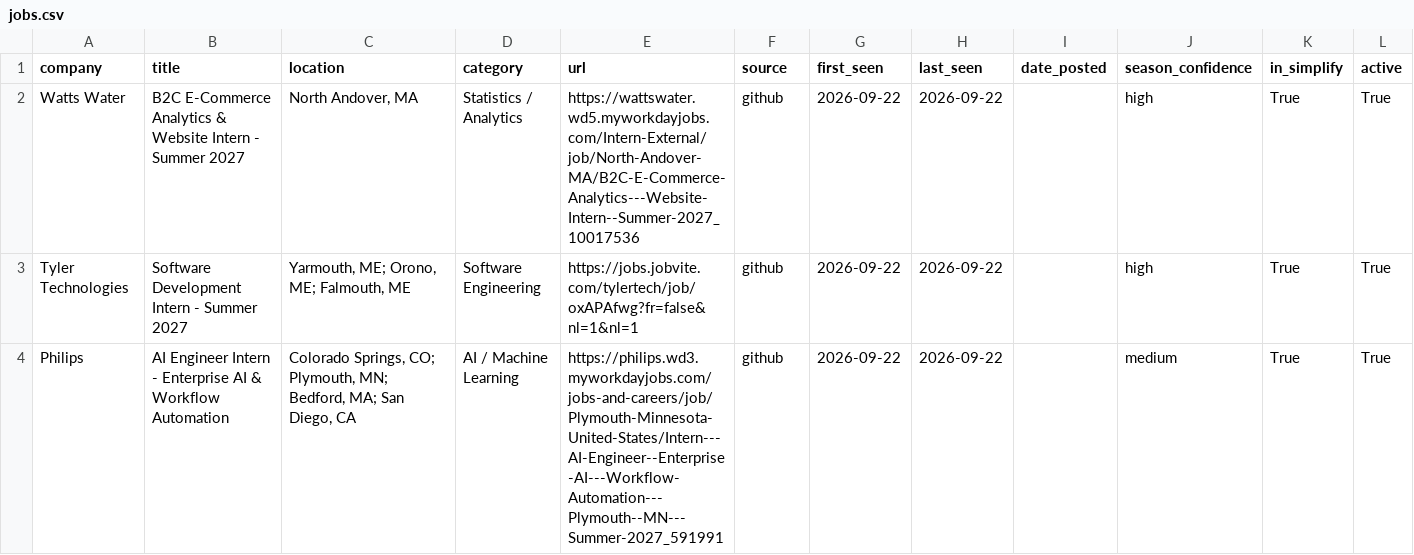
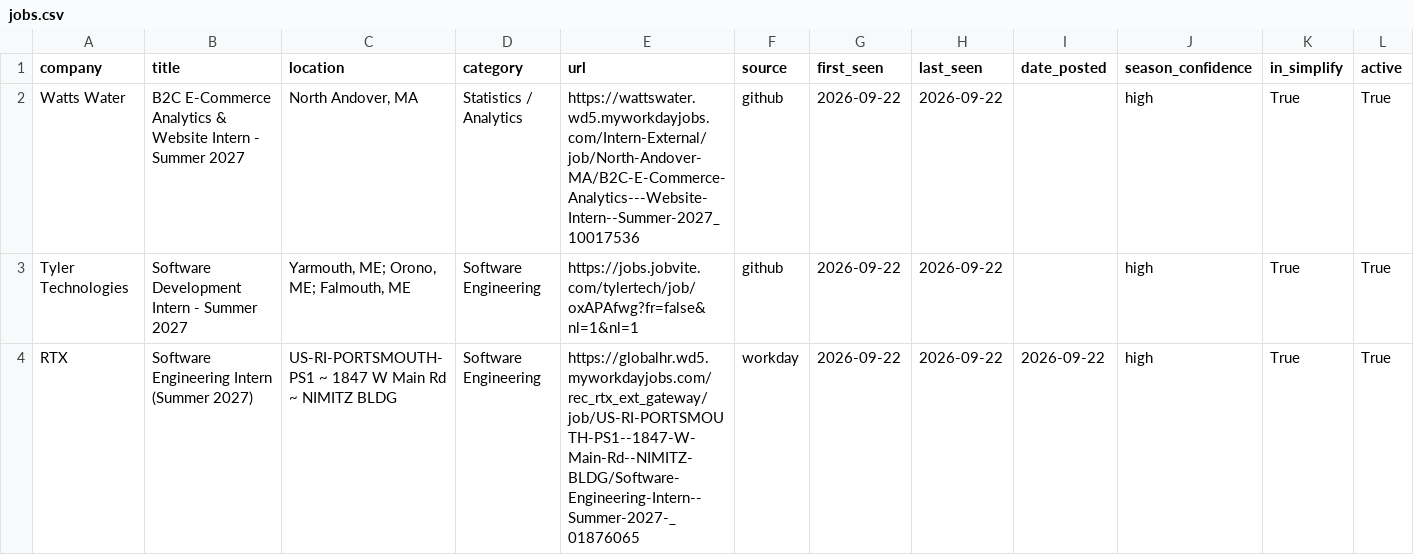
Before and after one commit to vishalr302/new-england-summer-2027-internships, a CSV file: data/jobs.csv, drawn as a sheet; only a part is shown; the shorter side is filled out with more unchanged rows; the diff covers the shown part only.

```diff
--- a/data/jobs.csv
+++ b/data/jobs.csv
@@ -3 +3,2 @@ Watts Water,B2C E-Commerce Analytics & Website Intern - Summer 2027,"North Andov
 Tyler Technologies,Software Development Intern - Summer 2027,"Yarmouth, ME; Orono, ME; Falmouth, ME",Software Engineering,https://jobs.jobvite.com/tylertech/job/oxAPAfwg?fr=false&nl=1&nl=1,github,2026-09-22,2026-09-22,,high,True,True
+RTX,Software Engineering Intern (Summer 2027),US-RI-PORTSMOUTH-PS1 ~ 1847 W Main Rd ~ NIMITZ BLDG,Software Engineering,https://globalhr.wd5.myworkdayjobs.com/rec_rtx_ext_gateway/job/US-RI-PORTSMOUTH-PS1--1847-W-Main-Rd--NIMITZ-BLDG/Software-Engineering-Intern--Summer-2027-_01876065,workday,2026-09-22,2026-09-22,2026-09-22,high,True,True
```
Also changed, not shown: 1 added row and 13 edited cells elsewhere in this file, 3 other files.
